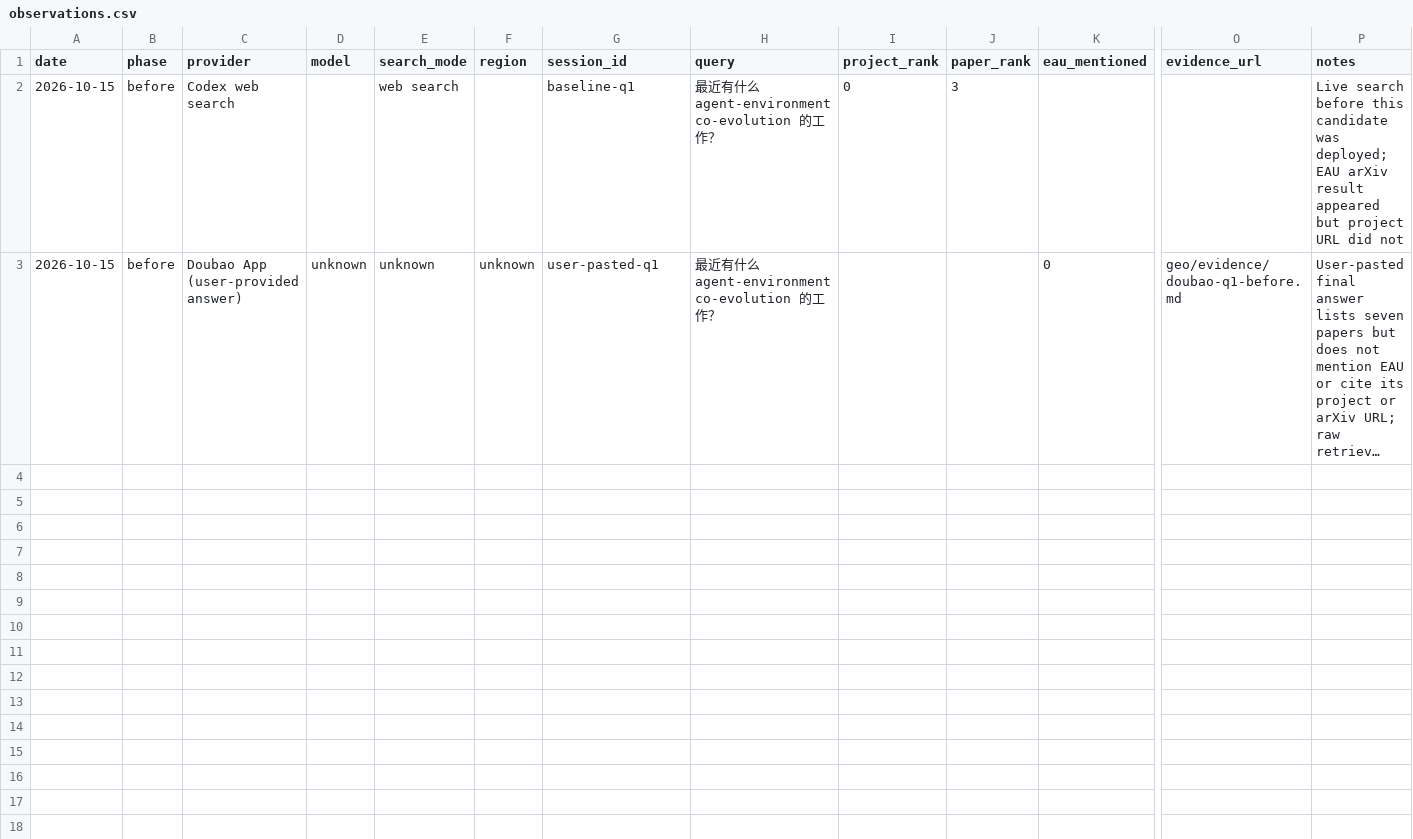
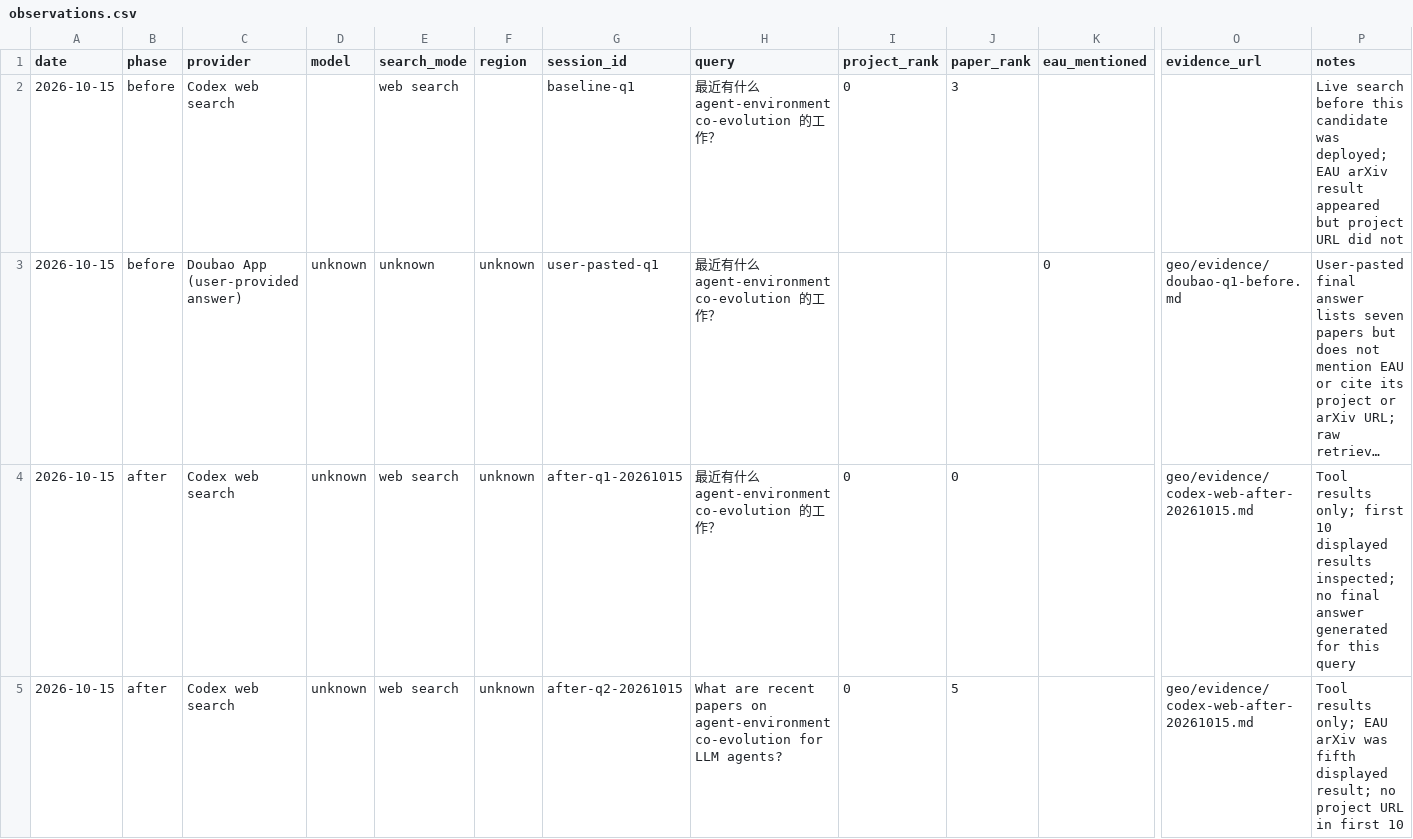
Before and after one commit to eau-meta-agent/eau-meta-agent.github.io, a CSV file: geo/observations.csv, drawn as a sheet; only a part is shown, gaps mark what is left out; long unchanged cells end in …; rows hold the shown columns only; the diff covers the shown part only; the diff names each change by its address in the sheet, - before the commit and + after, or states it on an @@ line.

Commit message:
Record post-deployment Codex web search observations

```diff
--- a/geo/observations.csv
+++ b/geo/observations.csv
+row 4: 2026-10-15 | after | Codex web search | unknown | web search | unknown | after-q1-20261015 | 最近有什么 agent-environment co-evolution 的工作？ | 0 | 0 |  | geo/evidence/codex-web-after-20261015.md | Tool results only; first 10 displayed results inspected; no final answer generated for this query
+row 5: 2026-10-15 | after | Codex web search | unknown | web search | unknown | after-q2-20261015 | What are recent papers on agent-environment co-evolution for LLM agents? | 0 | 5 |  | geo/evidence/codex-web-after-20261015.md | Tool results only; EAU arXiv was fifth displayed result; no project URL in first 10
```
Also changed, not shown: 2 added rows elsewhere in this file, 2 other files.
